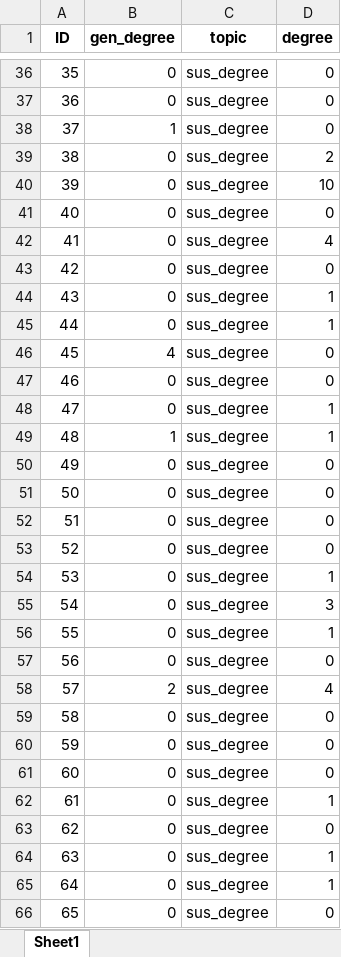
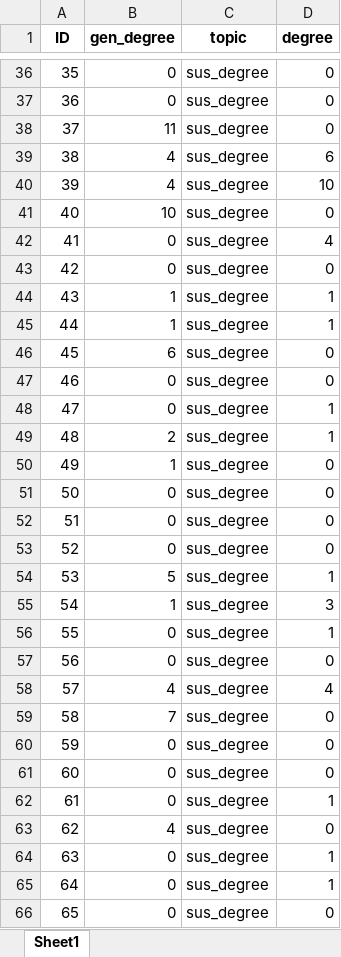
Before and after one commit to liviosilvamuller/Fundamentals-of-R, an Excel workbook: Fundamentals_workshop_2023/Lecture_3_homework/topic.xlsx, sheet Sheet1, drawn as a sheet; only a part is shown, gaps mark what is left out; values as stored, in another font and other column widths than the file's, no borders; the diff covers the shown part only; the diff names each change by its address in the sheet, - before the commit and + after, or states it on an @@ line.

```diff
--- a/Fundamentals_workshop_2023/Lecture_3_homework/topic.xlsx (sheet Sheet1)
+++ b/Fundamentals_workshop_2023/Lecture_3_homework/topic.xlsx (sheet Sheet1)
-B38 (gen_degree): 1
+B38 (gen_degree): 11
-B39:B40 (gen_degree): 0
+B39:B40 (gen_degree): 4
-D39 (degree): 2
+D39 (degree): 6
-B41 (gen_degree): 0
+B41 (gen_degree): 10
-B44:B45 (gen_degree): 0
+B44:B45 (gen_degree): 1
-B46 (gen_degree): 4
+B46 (gen_degree): 6
-B49 (gen_degree): 1
+B49 (gen_degree): 2
-B50 (gen_degree): 0
+B50 (gen_degree): 1
-B54 (gen_degree): 0
+B54 (gen_degree): 5
-B55 (gen_degree): 0
+B55 (gen_degree): 1
-B58 (gen_degree): 2
+B58 (gen_degree): 4
-B59 (gen_degree): 0
+B59 (gen_degree): 7
-B63 (gen_degree): 0
+B63 (gen_degree): 4
```
Also changed, not shown: 165 edited cells elsewhere in this sheet, 3 other files.
